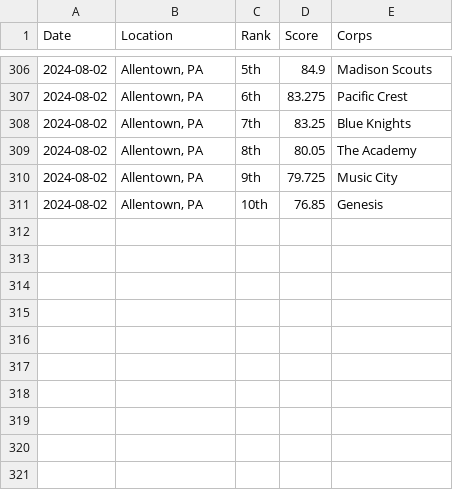
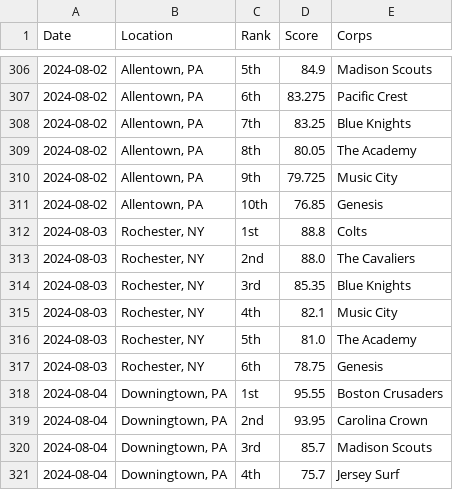
Before and after one commit to aggieed97/Drum-Corps-International, a CSV file: pages/2024-World-Class-DCI-scores.csv, drawn as a sheet; only a part is shown, gaps mark what is left out; the diff names each change by its address in the sheet, - before the commit and + after, or states it on an @@ line.

```diff
--- a/pages/2024-World-Class-DCI-scores.csv
+++ b/pages/2024-World-Class-DCI-scores.csv
+row 312: 2024-08-03 | Rochester, NY | 1st | 88.8 | Colts
+row 313: 2024-08-03 | Rochester, NY | 2nd | 88.0 | The Cavaliers
+row 314: 2024-08-03 | Rochester, NY | 3rd | 85.35 | Blue Knights
+row 315: 2024-08-03 | Rochester, NY | 4th | 82.1 | Music City
+row 316: 2024-08-03 | Rochester, NY | 5th | 81.0 | The Academy
+row 317: 2024-08-03 | Rochester, NY | 6th | 78.75 | Genesis
+row 318: 2024-08-04 | Downingtown, PA | 1st | 95.55 | Boston Crusaders
+row 319: 2024-08-04 | Downingtown, PA | 2nd | 93.95 | Carolina Crown
+row 320: 2024-08-04 | Downingtown, PA | 3rd | 85.7 | Madison Scouts
+row 321: 2024-08-04 | Downingtown, PA | 4th | 75.7 | Jersey Surf
```
Also changed, not shown: pages/2024-DCI-Caption-Score-Recaps.csv.
